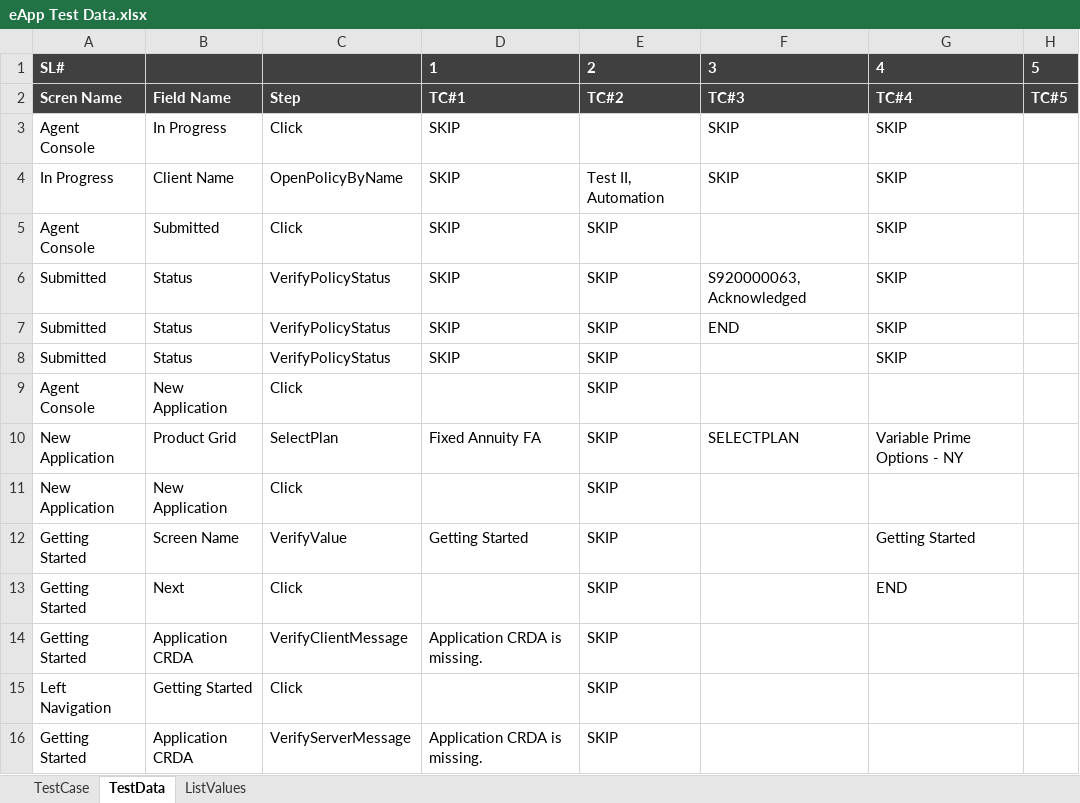
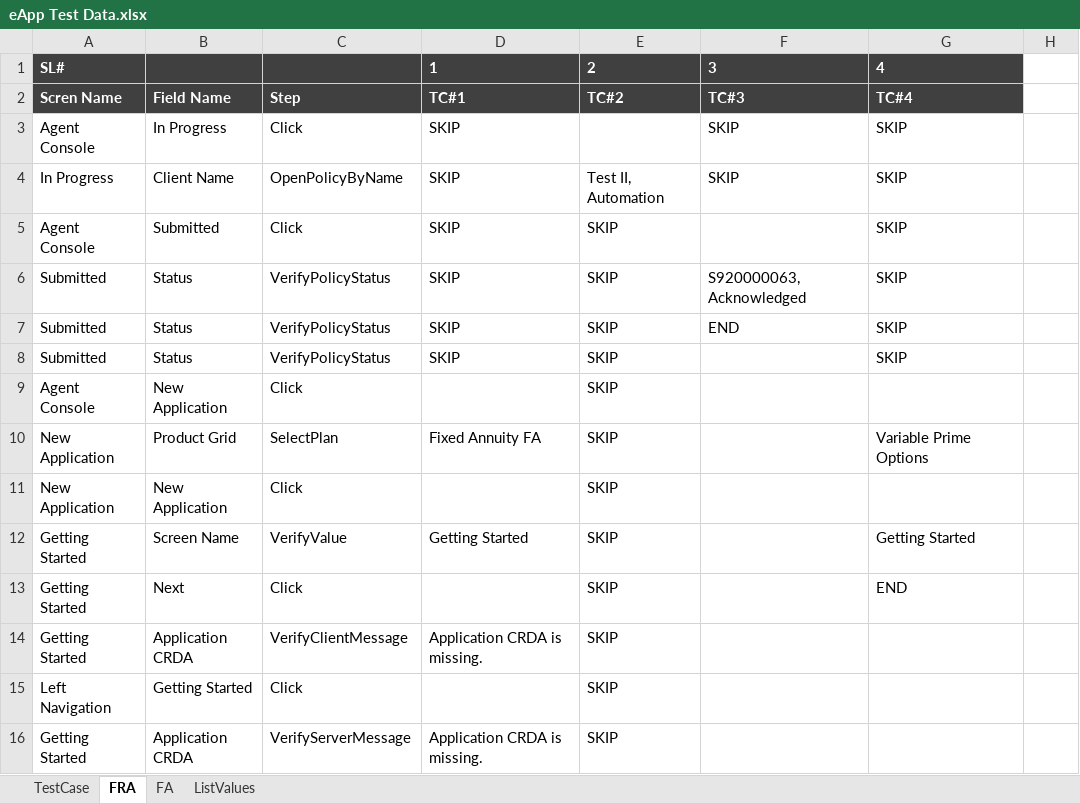
Before and after one commit to SoumendraPradaSahoo/eAppBHFAutomation, an Excel workbook: Test Case/eApp Test Data.xlsx, sheet FRA, drawn as a sheet; only a part is shown; values as stored, in another font and other column widths than the file's, no borders; the diff names each change by its address in the sheet, - before the commit and + after, or states it on an @@ line.

Commit message:
Updated to take Data Sheet name dynamically for the test case

```diff
--- a/Test Case/eApp Test Data.xlsx (sheet FRA)
+++ b/Test Case/eApp Test Data.xlsx (sheet FRA)
-sheet tab: TestData
+sheet tab: FRA
+sheet tab: FA
-H1: 5
+H1: (empty)
-H1:H2 fill: #404040
+H1:H2 fill: none
-H2: TC#5
+H2: (empty)
-F10: SELECTPLAN
+F10: (empty)
-G10: Variable Prime Options - NY
+G10: Variable Prime Options
```
Also changed, not shown: sheet TestCase, 2 other files.
